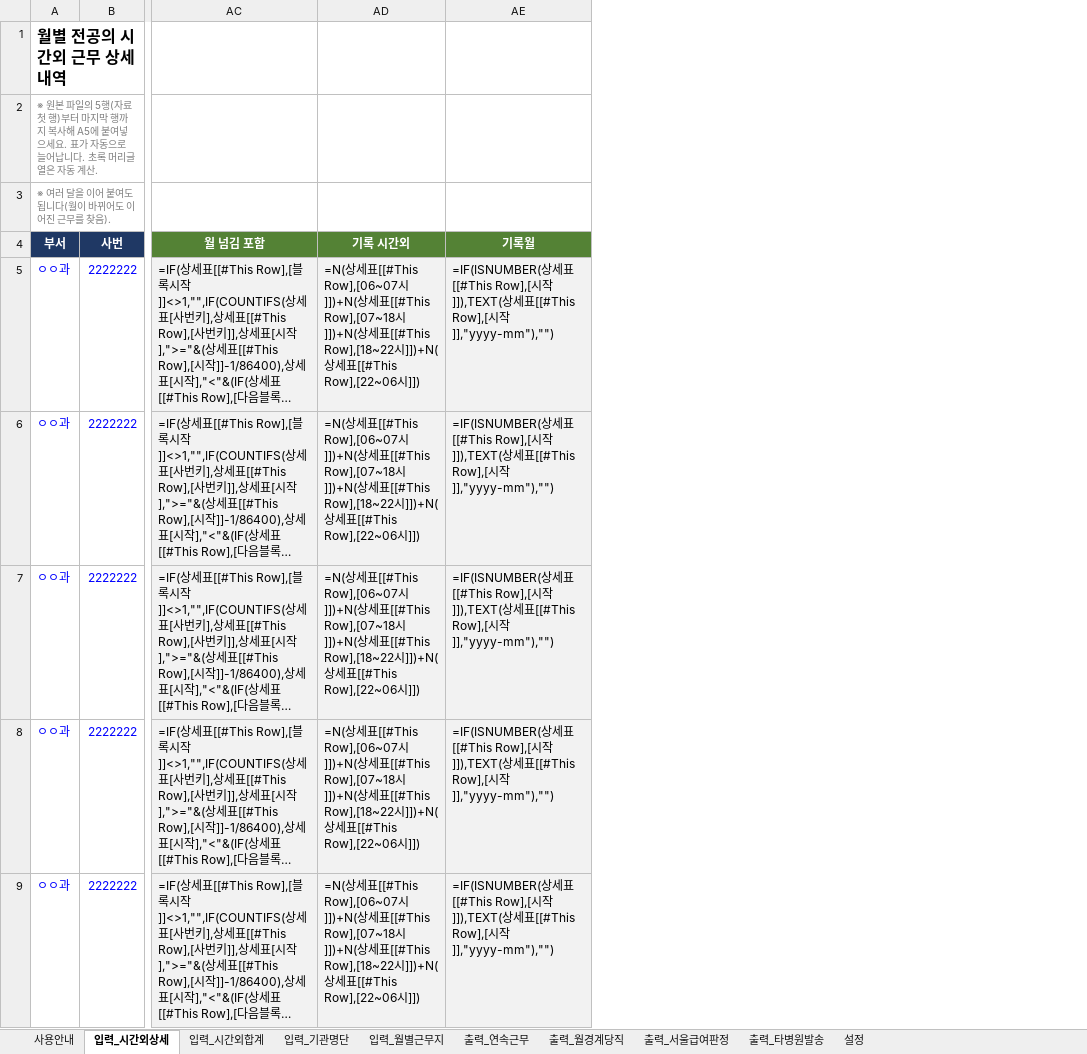
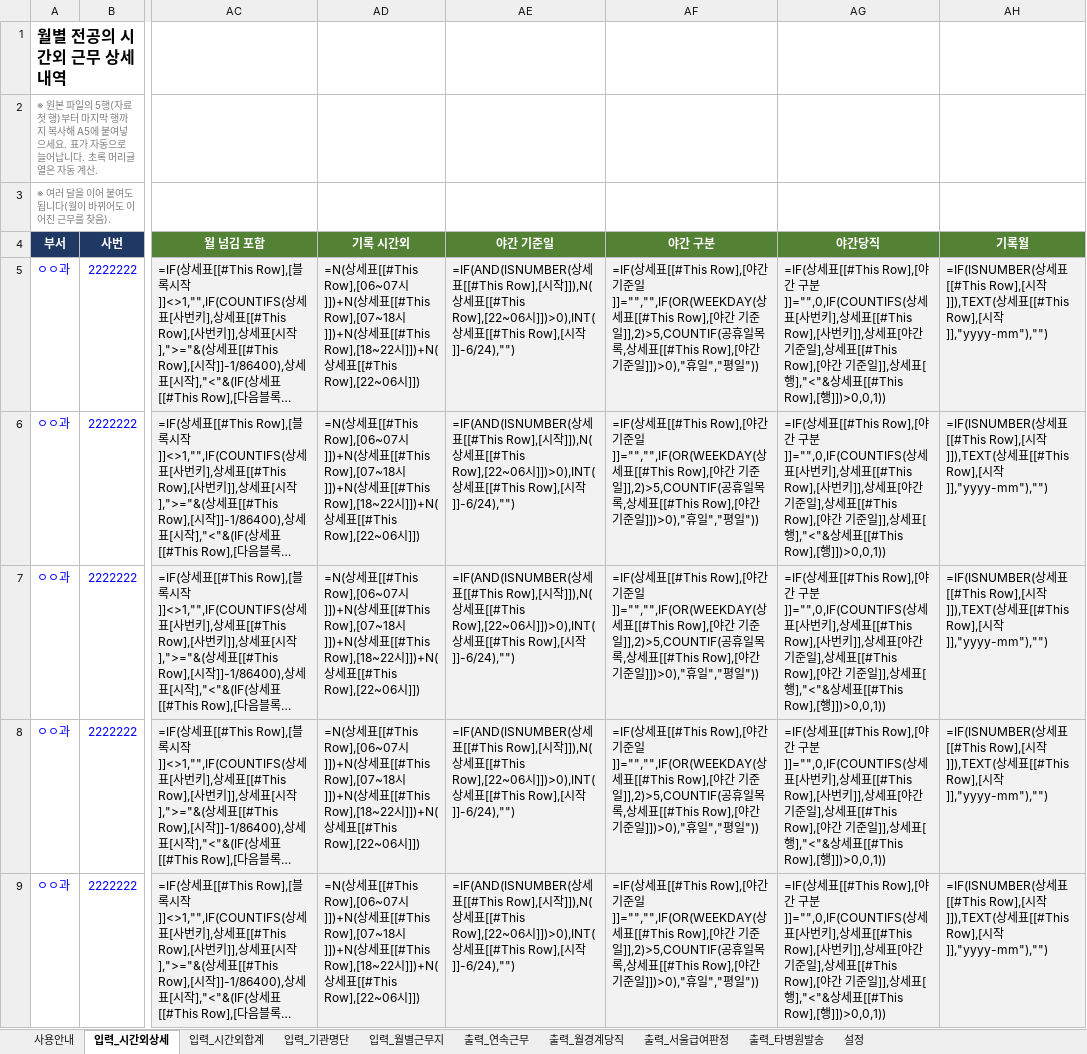
Before and after one commit to weissnicht5210/introgithupuse, an Excel workbook: 시간외근무_서울급여_판정.xlsx, sheet 입력_시간외상세, drawn as a sheet; only a part is shown, gaps mark what is left out; long unchanged cells end in …; values as stored, in another font and other column widths than the file's, no borders; formulas without a stored value are shown as written; table styles not drawn; the diff names each change by its address in the sheet, - before the commit and + after, or states it on an @@ line.

```diff
--- a/시간외근무_서울급여_판정.xlsx (sheet 입력_시간외상세)
+++ b/시간외근무_서울급여_판정.xlsx (sheet 입력_시간외상세)
+column AE (야간 기준일), rows 5-9: all =IF(AND(ISNUMBER(상세표[[#This Row],[시작]]),N(상세표[[#This Row],[22~06시]])>0),INT(상세표[[#This Row],[시작]]-6/24),"")
+column AF (야간 구분), rows 5-9: all =IF(상세표[[#This Row],[야간 기준일]]="","",IF(OR(WEEKDAY(상세표[[#This Row],[야간 기준일]],2)>5,COUNTIF(공휴일목록,상세표[[#This Row],[야간 기준일]])>0),"휴일","평일"))
+column AG (야간당직), rows 5-9: all =IF(상세표[[#This Row],[야간 구분]]="",0,IF(COUNTIFS(상세표[사번키],상세표[[#This Row],[사번키]],상세표[야간 기준일],상세표[[#This Row],[야간 기준일]],상세표[행],"<"&상세표[[#This Row],[행]])>0,0,1))
```
Also changed, not shown: sheet 출력_서울급여판정, sheet 사용안내, 1 other file.
